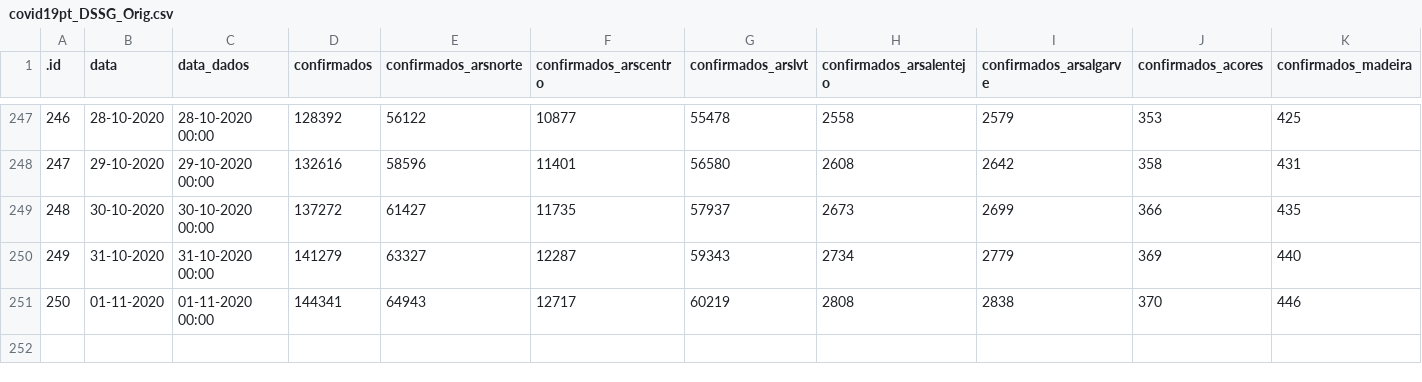
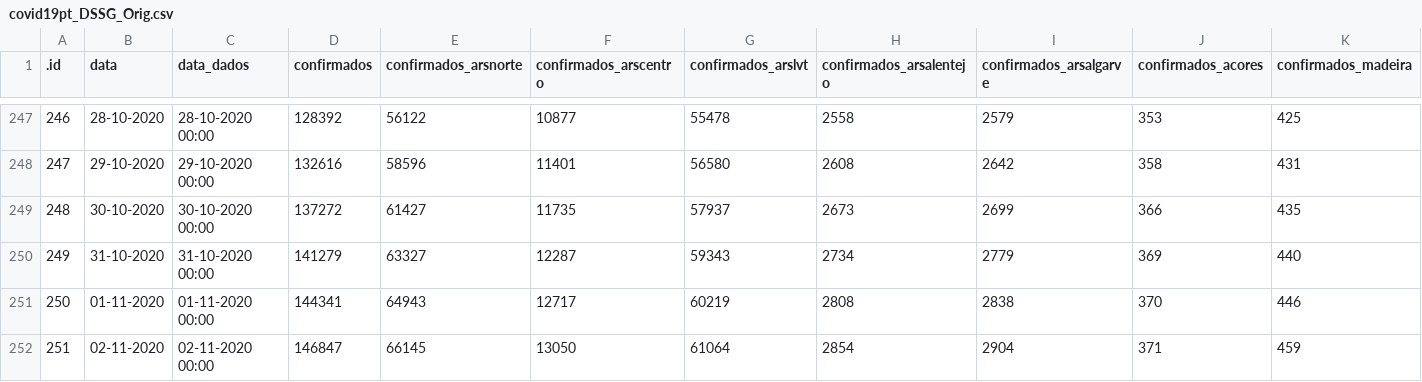
Before and after one commit to CEAUL/Dados_COVID-19_PT, a CSV file: data/covid19pt_DSSG_Orig.csv, drawn as a sheet; only a part is shown, gaps mark what is left out; rows hold the shown columns only; the diff names each change by its address in the sheet, - before the commit and + after, or states it on an @@ line.

Commit message:
Manual update dur to data release delay

```diff
--- a/data/covid19pt_DSSG_Orig.csv
+++ b/data/covid19pt_DSSG_Orig.csv
+row 252: 251 | 02-11-2020 | 02-11-2020 00:00 | 146847 | 66145 | 13050 | 61064 | 2854 | 2904 | 371 | 459
```
Also changed, not shown: 8 other files.
